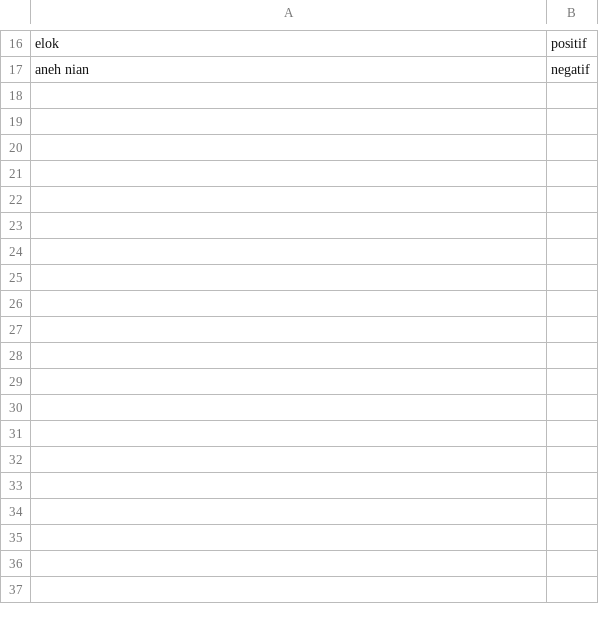
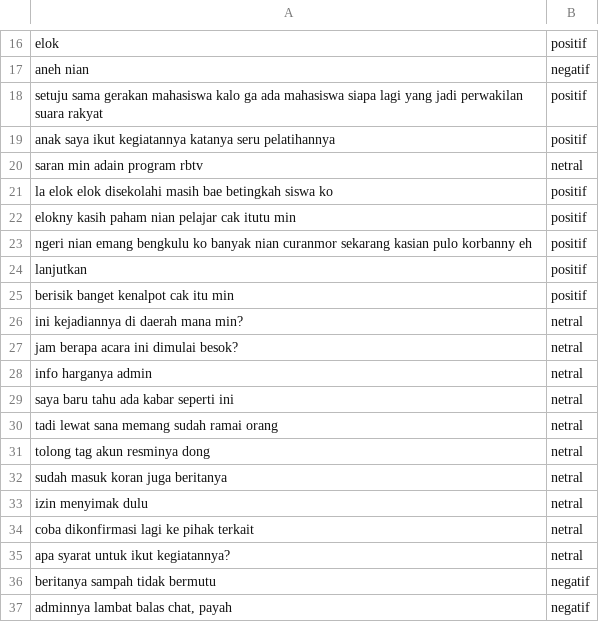
Before and after one commit to najwanabilah1/sentimen-pipeline, a CSV file: python_services/dataset_ulasan.csv, drawn as a sheet; only a part is shown, gaps mark what is left out; the diff covers the shown part only.

```diff
--- a/python_services/dataset_ulasan.csv
+++ b/python_services/dataset_ulasan.csv
@@ -17,0 +18,20 @@ aneh nian, negatif
+"setuju sama gerakan mahasiswa kalo ga ada mahasiswa siapa lagi yang jadi perwakilan suara rakyat",positif
+"anak saya ikut kegiatannya katanya seru pelatihannya",positif
+"saran min adain program rbtv",netral
+"la elok elok disekolahi masih bae betingkah siswa ko",positif
+"elokny kasih paham nian pelajar cak itutu min",positif
+"ngeri nian emang bengkulu ko banyak nian curanmor sekarang kasian pulo korbanny eh",positif
+"lanjutkan",positif
+"berisik banget kenalpot cak itu min",positif
+"ini kejadiannya di daerah mana min?",netral
+"jam berapa acara ini dimulai besok?",netral
+"info harganya admin",netral
+"saya baru tahu ada kabar seperti ini",netral
+"tadi lewat sana memang sudah ramai orang",netral
+"tolong tag akun resminya dong",netral
+"sudah masuk koran juga beritanya",netral
+"izin menyimak dulu",netral
+"coba dikonfirmasi lagi ke pihak terkait",netral
+"apa syarat untuk ikut kegiatannya?",netral
+"beritanya sampah tidak bermutu",negatif
+"adminnya lambat balas chat, payah",negatif
```
Also changed, not shown: 62 added rows elsewhere in this file, 13 other files.
